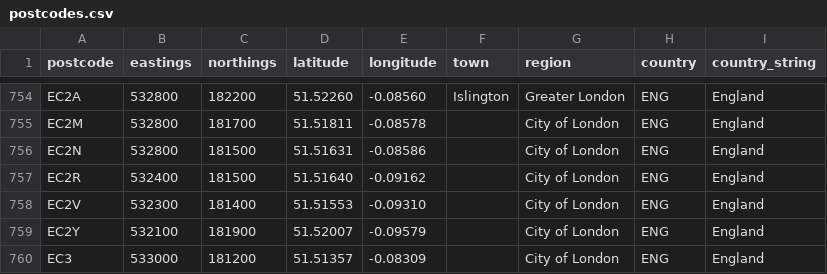
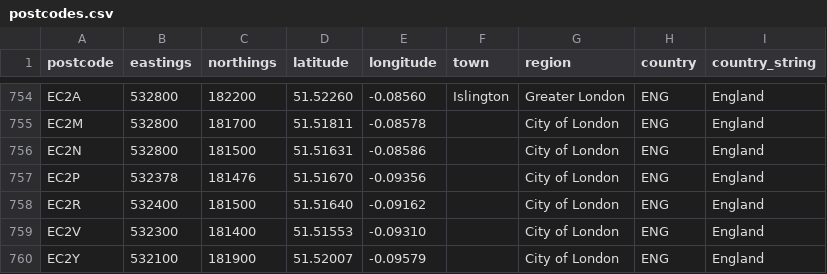
Before and after one commit to gibbs/uk-postcodes, a CSV file: postcodes.csv, drawn as a sheet; only a part is shown, gaps mark what is left out; the shorter side is filled out with more unchanged rows; the diff names each change by its address in the sheet, - before the commit and + after, or states it on an @@ line.

Commit message:
Update postcodes.csv

```diff
--- a/postcodes.csv
+++ b/postcodes.csv
+row 757: EC2P | 532378 | 181476 | 51.51670 | -0.09356 |  | City of London | ENG | England
```
